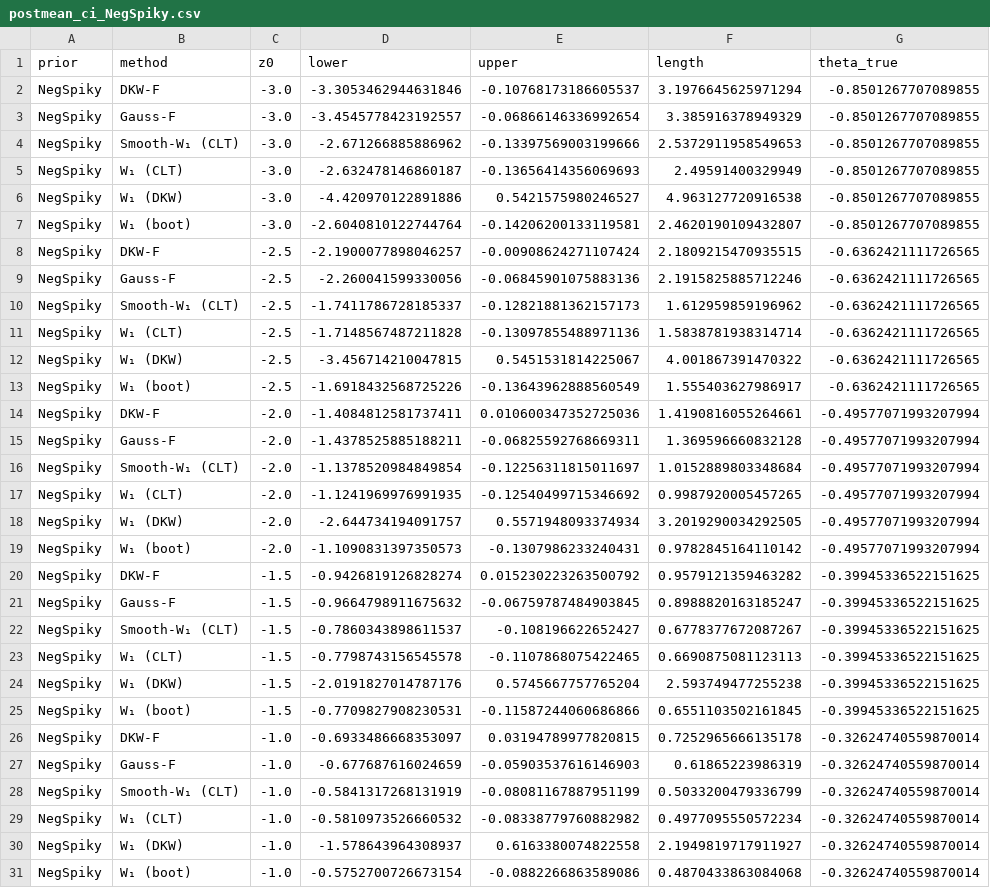
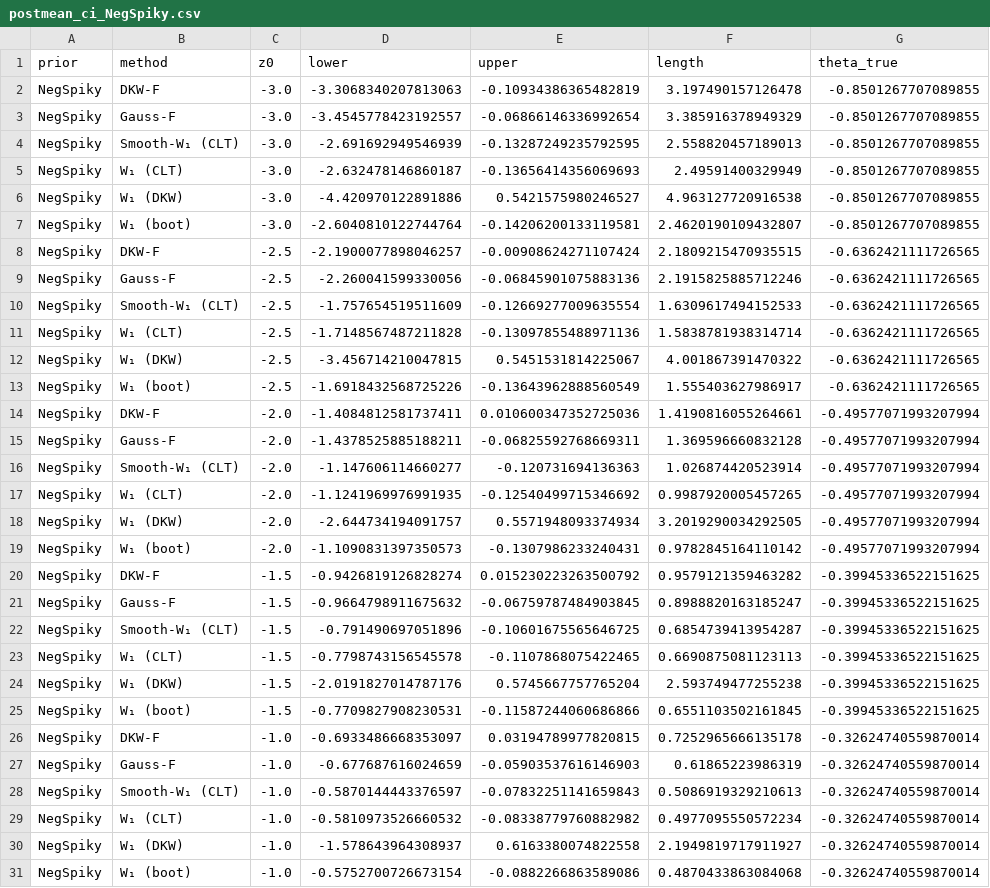
Before and after one commit to hmao25uw/regularized_wasserstein_f_loc, a CSV file: results/paper_fig4_quick/postmean_ci_NegSpiky.csv, drawn as a sheet; only a part is shown; the diff covers the shown part only.

Commit message:
Complete results with gaussian

```diff
--- a/results/paper_fig4_quick/postmean_ci_NegSpiky.csv
+++ b/results/paper_fig4_quick/postmean_ci_NegSpiky.csv
@@ -1,5 +1,5 @@
 prior,method,z0,lower,upper,length,theta_true
-NegSpiky,DKW-F,-3.0,-3.3053462944631846,-0.10768173186605537,3.1976645625971294,-0.8501267707089855
+NegSpiky,DKW-F,-3.0,-3.3068340207813063,-0.10934386365482819,3.197490157126478,-0.8501267707089855
 NegSpiky,Gauss-F,-3.0,-3.4545778423192557,-0.06866146336992654,3.385916378949329,-0.8501267707089855
-NegSpiky,Smooth-W₁ (CLT),-3.0,-2.671266885886962,-0.13397569003199666,2.5372911958549653,-0.8501267707089855
+NegSpiky,Smooth-W₁ (CLT),-3.0,-2.691692949546939,-0.13287249235792595,2.558820457189013,-0.8501267707089855
 NegSpiky,W₁ (CLT),-3.0,-2.632478146860187,-0.13656414356069693,2.49591400329949,-0.8501267707089855
@@ -9,3 +9,3 @@ NegSpiky,DKW-F,-2.5,-2.1900077898046257,-0.00908624271107424,2.1809215470935515,
 NegSpiky,Gauss-F,-2.5,-2.260041599330056,-0.06845901075883136,2.1915825885712246,-0.6362421111726565
-NegSpiky,Smooth-W₁ (CLT),-2.5,-1.7411786728185337,-0.12821881362157173,1.612959859196962,-0.6362421111726565
+NegSpiky,Smooth-W₁ (CLT),-2.5,-1.757654519511609,-0.12669277009635554,1.6309617494152533,-0.6362421111726565
 NegSpiky,W₁ (CLT),-2.5,-1.7148567487211828,-0.13097855488971136,1.5838781938314714,-0.6362421111726565
@@ -15,3 +15,3 @@ NegSpiky,DKW-F,-2.0,-1.4084812581737411,0.010600347352725036,1.4190816055264661,
 NegSpiky,Gauss-F,-2.0,-1.4378525885188211,-0.06825592768669311,1.369596660832128,-0.49577071993207994
-NegSpiky,Smooth-W₁ (CLT),-2.0,-1.1378520984849854,-0.12256311815011697,1.0152889803348684,-0.49577071993207994
+NegSpiky,Smooth-W₁ (CLT),-2.0,-1.147606114660277,-0.120731694136363,1.026874420523914,-0.49577071993207994
 NegSpiky,W₁ (CLT),-2.0,-1.1241969976991935,-0.12540499715346692,0.9987920005457265,-0.49577071993207994
@@ -21,3 +21,3 @@ NegSpiky,DKW-F,-1.5,-0.9426819126828274,0.015230223263500792,0.9579121359463282,
 NegSpiky,Gauss-F,-1.5,-0.9664798911675632,-0.06759787484903845,0.8988820163185247,-0.39945336522151625
-NegSpiky,Smooth-W₁ (CLT),-1.5,-0.7860343898611537,-0.108196622652427,0.6778377672087267,-0.39945336522151625
+NegSpiky,Smooth-W₁ (CLT),-1.5,-0.791490697051896,-0.10601675565646725,0.6854739413954287,-0.39945336522151625
 NegSpiky,W₁ (CLT),-1.5,-0.7798743156545578,-0.1107868075422465,0.6690875081123113,-0.39945336522151625
@@ -27,3 +27,3 @@ NegSpiky,DKW-F,-1.0,-0.6933486668353097,0.03194789977820815,0.7252965666135178,-
 NegSpiky,Gauss-F,-1.0,-0.677687616024659,-0.05903537616146903,0.61865223986319,-0.32624740559870014
-NegSpiky,Smooth-W₁ (CLT),-1.0,-0.5841317268131919,-0.08081167887951199,0.5033200479336799,-0.32624740559870014
+NegSpiky,Smooth-W₁ (CLT),-1.0,-0.5870144443376597,-0.07832251141659843,0.5086919329210613,-0.32624740559870014
 NegSpiky,W₁ (CLT),-1.0,-0.5810973526660532,-0.08338779760882982,0.4977095550572234,-0.32624740559870014
```
Also changed, not shown: 24 edited cells elsewhere in this file, results/paper_fig4_quick/partial/postmean_point_spiky_zidx008_block001.csv, results/paper_fig4_quick/partial/postmean_point_spiky_zidx008_block002.csv, 56 other files.
